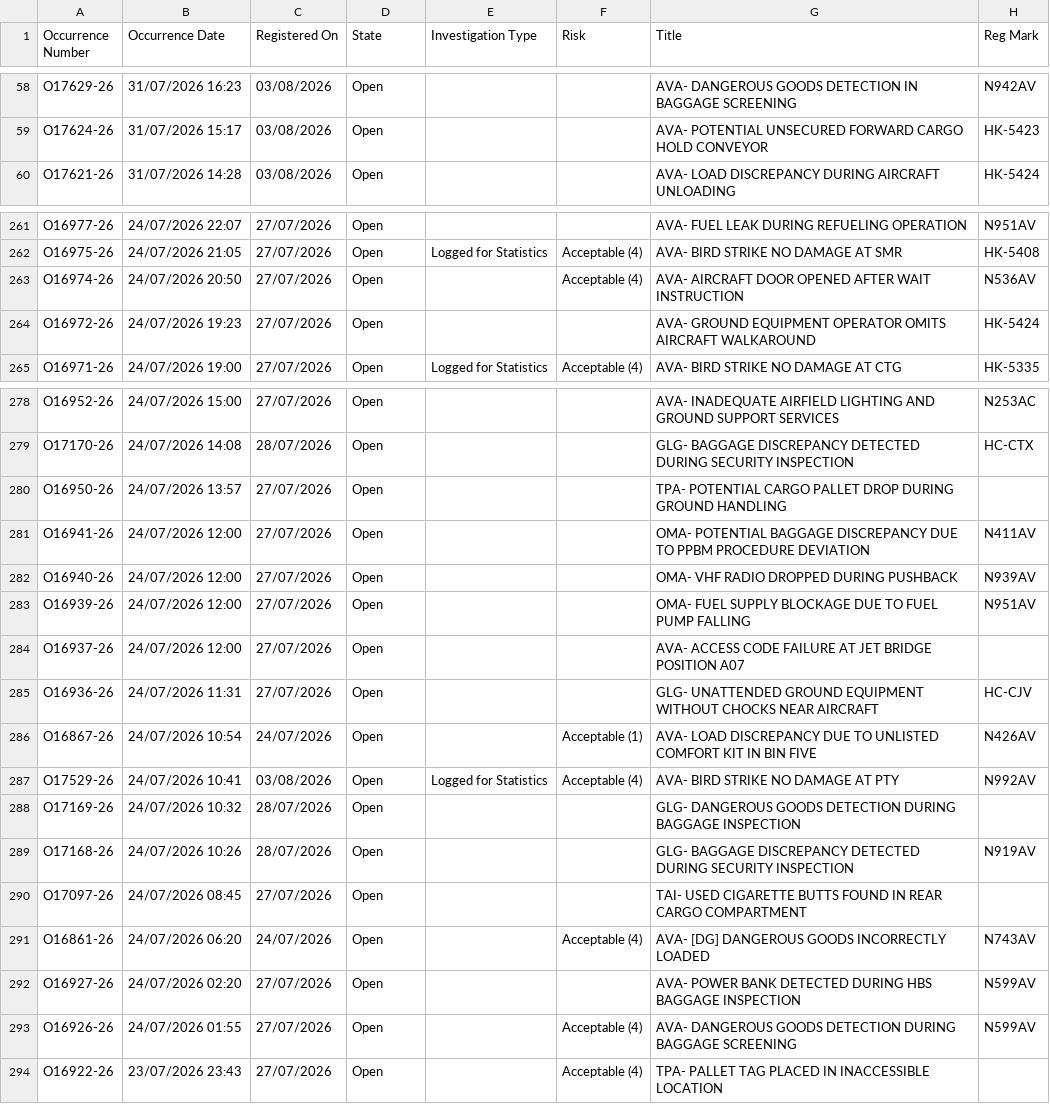
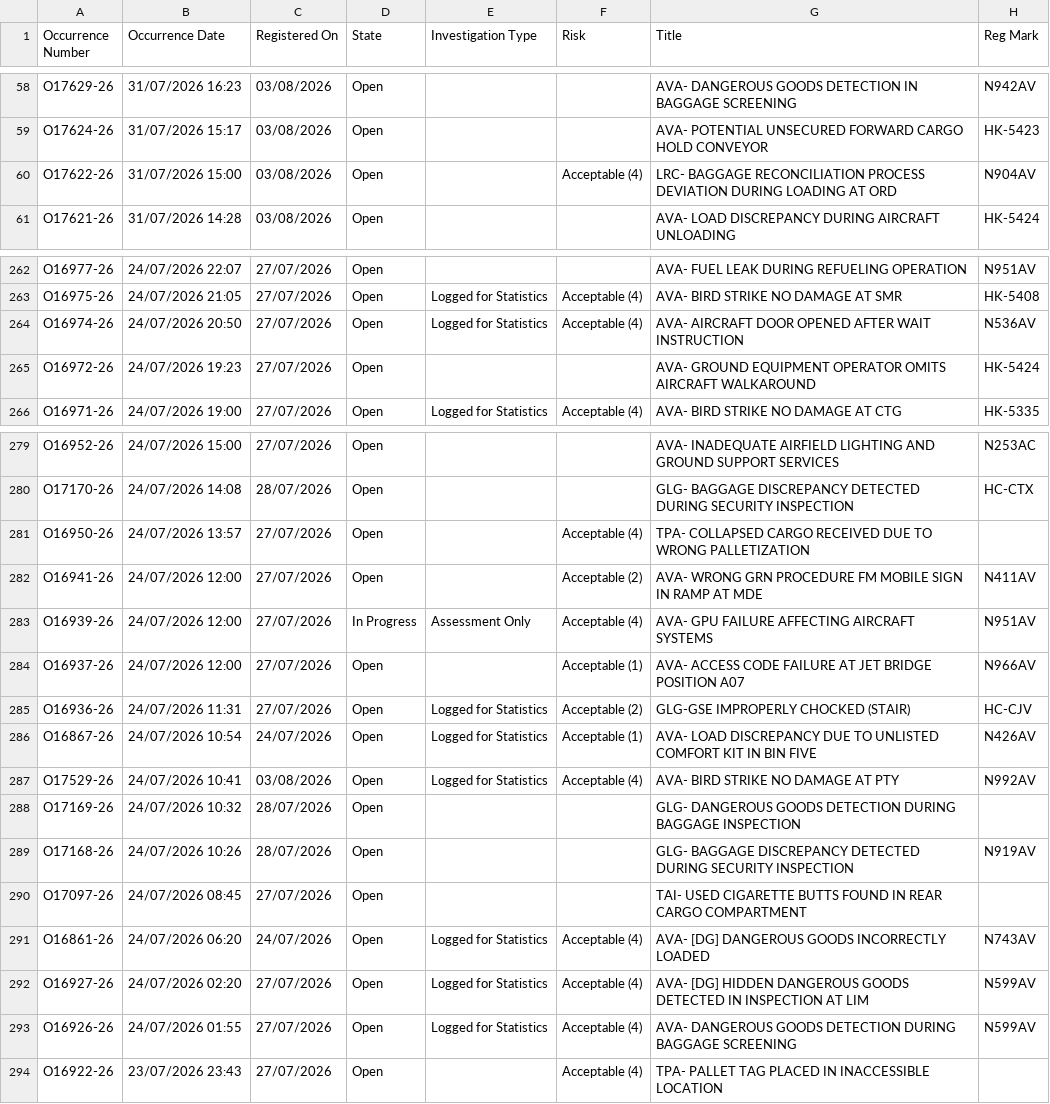
Before and after one commit to luibernip/segops, a CSV file: bitacora_grh.csv, drawn as a sheet; only a part is shown, gaps mark what is left out.

```diff
--- a/bitacora_grh.csv
+++ b/bitacora_grh.csv
@@ -59,2 +59,3 @@ O17629-26,31/07/2026 16:23,03/08/2026,Open,,,AVA- DANGEROUS GOODS DETECTION IN B
 O17624-26,31/07/2026 15:17,03/08/2026,Open,,,AVA- POTENTIAL UNSECURED FORWARD CARGO HOLD CONVEYOR,HK-5423
+O17622-26,31/07/2026 15:00,03/08/2026,Open,,Acceptable (4),LRC- BAGGAGE RECONCILIATION PROCESS DEVIATION DURING LOADING AT ORD,N904AV
 O17621-26,31/07/2026 14:28,03/08/2026,Open,,,AVA- LOAD DISCREPANCY DURING AIRCRAFT UNLOADING,HK-5424
@@ -262,3 +263,3 @@ O16977-26,24/07/2026 22:07,27/07/2026,Open,,,AVA- FUEL LEAK DURING REFUELING OPE
 O16975-26,24/07/2026 21:05,27/07/2026,Open,Logged for Statistics,Acceptable (4),AVA- BIRD STRIKE NO DAMAGE AT SMR,HK-5408
-O16974-26,24/07/2026 20:50,27/07/2026,Open,,Acceptable (4),AVA- AIRCRAFT DOOR OPENED AFTER WAIT INSTRUCTION,N536AV
+O16974-26,24/07/2026 20:50,27/07/2026,Open,Logged for Statistics,Acceptable (4),AVA- AIRCRAFT DOOR OPENED AFTER WAIT INSTRUCTION,N536AV
 O16972-26,24/07/2026 19:23,27/07/2026,Open,,,AVA- GROUND EQUIPMENT OPERATOR OMITS AIRCRAFT WALKAROUND,HK-5424
@@ -279,9 +280,8 @@ O16952-26,24/07/2026 15:00,27/07/2026,Open,,,AVA- INADEQUATE AIRFIELD LIGHTING A
 O17170-26,24/07/2026 14:08,28/07/2026,Open,,,GLG- BAGGAGE DISCREPANCY DETECTED DURING SECURITY INSPECTION,HC-CTX
-O16950-26,24/07/2026 13:57,27/07/2026,Open,,,TPA- POTENTIAL CARGO PALLET DROP DURING GROUND HANDLING,
-O16941-26,24/07/2026 12:00,27/07/2026,Open,,,OMA- POTENTIAL BAGGAGE DISCREPANCY DUE TO PPBM PROCEDURE DEVIATION,N411AV
-O16940-26,24/07/2026 12:00,27/07/2026,Open,,,OMA- VHF RADIO DROPPED DURING PUSHBACK,N939AV
-O16939-26,24/07/2026 12:00,27/07/2026,Open,,,OMA- FUEL SUPPLY BLOCKAGE DUE TO FUEL PUMP FALLING,N951AV
-O16937-26,24/07/2026 12:00,27/07/2026,Open,,,AVA- ACCESS CODE FAILURE AT JET BRIDGE POSITION A07,
-O16936-26,24/07/2026 11:31,27/07/2026,Open,,,GLG- UNATTENDED GROUND EQUIPMENT WITHOUT CHOCKS NEAR AIRCRAFT,HC-CJV
-O16867-26,24/07/2026 10:54,24/07/2026,Open,,Acceptable (1),AVA- LOAD DISCREPANCY DUE TO UNLISTED COMFORT KIT IN BIN FIVE,N426AV
+O16950-26,24/07/2026 13:57,27/07/2026,Open,,Acceptable (4),TPA- COLLAPSED CARGO RECEIVED DUE TO WRONG PALLETIZATION,
+O16941-26,24/07/2026 12:00,27/07/2026,Open,,Acceptable (2),AVA- WRONG GRN PROCEDURE FM MOBILE SIGN IN RAMP AT MDE,N411AV
+O16939-26,24/07/2026 12:00,27/07/2026,In Progress,Assessment Only,Acceptable (4),AVA- GPU FAILURE AFFECTING AIRCRAFT SYSTEMS,N951AV
+O16937-26,24/07/2026 12:00,27/07/2026,Open,,Acceptable (1),AVA- ACCESS CODE FAILURE AT JET BRIDGE POSITION A07,N966AV
+O16936-26,24/07/2026 11:31,27/07/2026,Open,Logged for Statistics,Acceptable (2),GLG-GSE IMPROPERLY CHOCKED (STAIR),HC-CJV
+O16867-26,24/07/2026 10:54,24/07/2026,Open,Logged for Statistics,Acceptable (1),AVA- LOAD DISCREPANCY DUE TO UNLISTED COMFORT KIT IN BIN FIVE,N426AV
 O17529-26,24/07/2026 10:41,03/08/2026,Open,Logged for Statistics,Acceptable (4),AVA- BIRD STRIKE NO DAMAGE AT PTY,N992AV
@@ -290,5 +290,5 @@ O17168-26,24/07/2026 10:26,28/07/2026,Open,,,GLG- BAGGAGE DISCREPANCY DETECTED D
 O17097-26,24/07/2026 08:45,27/07/2026,Open,,,TAI- USED CIGARETTE BUTTS FOUND IN REAR CARGO COMPARTMENT,
-O16861-26,24/07/2026 06:20,24/07/2026,Open,,Acceptable (4),AVA- [DG] DANGEROUS GOODS INCORRECTLY LOADED,N743AV
-O16927-26,24/07/2026 02:20,27/07/2026,Open,,,AVA- POWER BANK DETECTED DURING HBS BAGGAGE INSPECTION,N599AV
-O16926-26,24/07/2026 01:55,27/07/2026,Open,,Acceptable (4),AVA- DANGEROUS GOODS DETECTION DURING BAGGAGE SCREENING,N599AV
+O16861-26,24/07/2026 06:20,24/07/2026,Open,Logged for Statistics,Acceptable (4),AVA- [DG] DANGEROUS GOODS INCORRECTLY LOADED,N743AV
+O16927-26,24/07/2026 02:20,27/07/2026,Open,Logged for Statistics,Acceptable (4),AVA- [DG] HIDDEN DANGEROUS GOODS DETECTED IN INSPECTION AT LIM,N599AV
+O16926-26,24/07/2026 01:55,27/07/2026,Open,Logged for Statistics,Acceptable (4),AVA- DANGEROUS GOODS DETECTION DURING BAGGAGE SCREENING,N599AV
 O16922-26,23/07/2026 23:43,27/07/2026,Open,,Acceptable (4),TPA- PALLET TAG PLACED IN INACCESSIBLE LOCATION,
```
Also changed, not shown: bitacora_cbn.csv, bitacora_cbn_real.csv, 3 other files.
